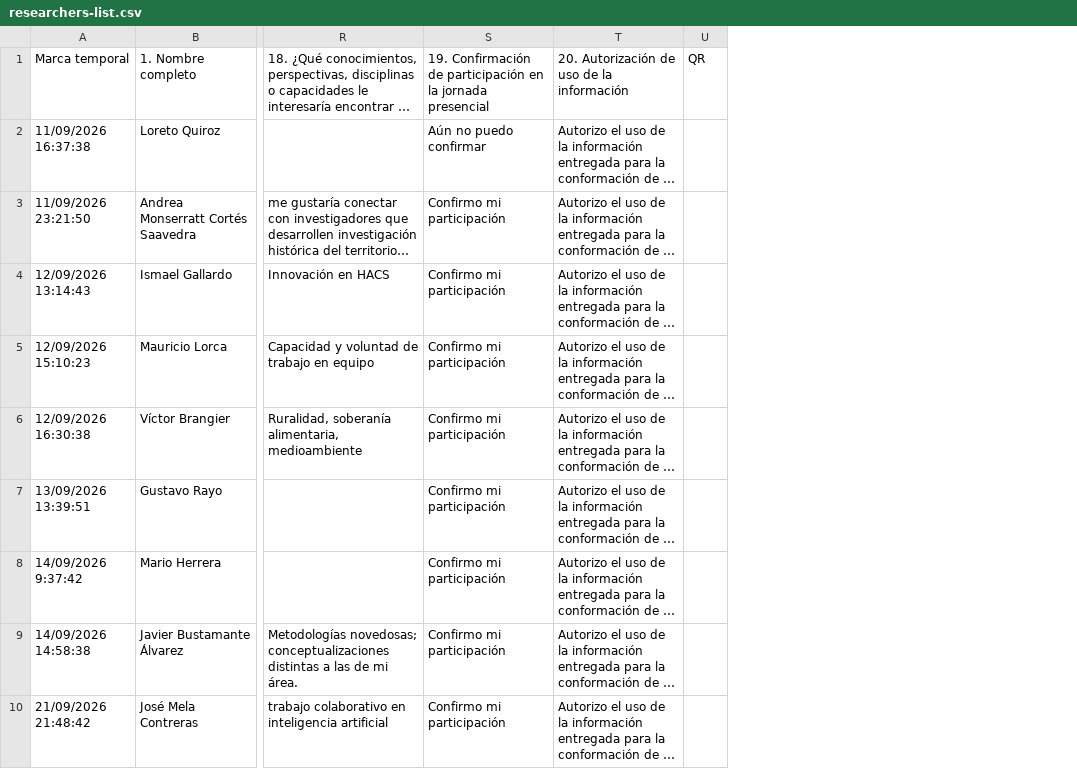
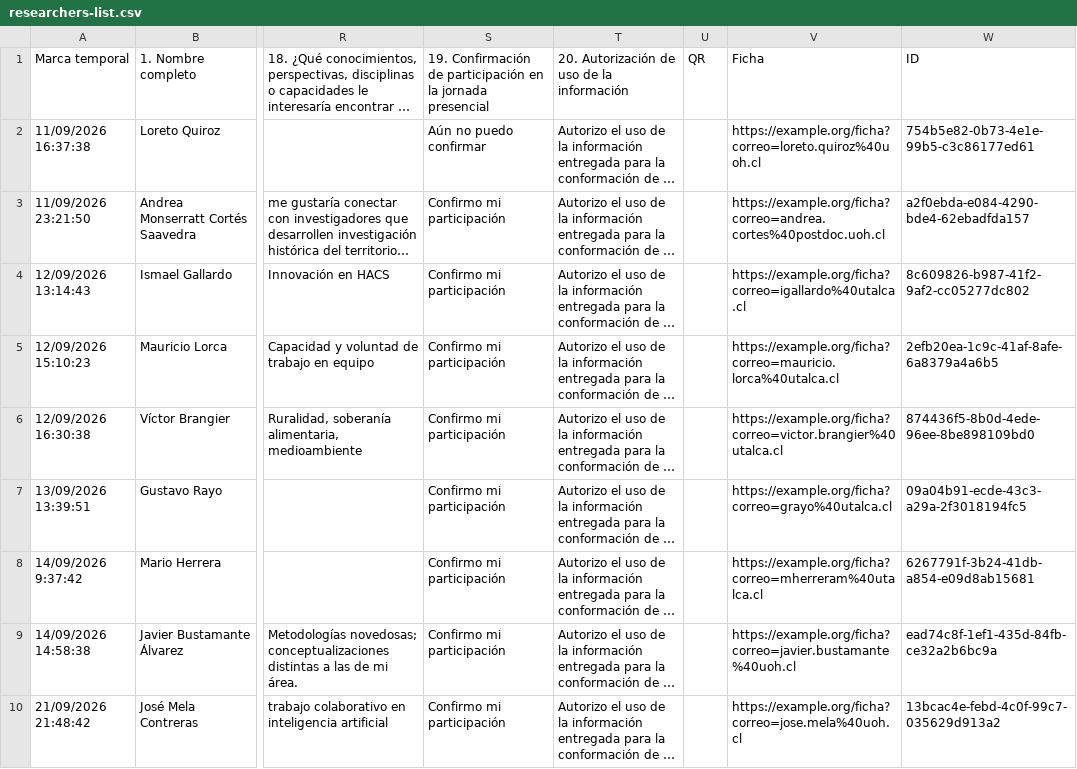
Before and after one commit to GianRojas/ResearchersList, a CSV file: assets/researchers-list.csv, drawn as a sheet; only a part is shown, gaps mark what is left out; long unchanged cells end in …; the diff names each change by its address in the sheet, - before the commit and + after, or states it on an @@ line.

```diff
--- a/assets/researchers-list.csv
+++ b/assets/researchers-list.csv
+column V, rows 1-10: Ficha | https://example.org/ficha?correo=loreto.quiroz%40uoh.cl | https://example.org/ficha?correo=andrea.cortes%40postdoc.uoh.cl | https://example.org/ficha?correo=igallardo%40utalca.cl | https://example.org/ficha?correo=mauricio.lorca%40utalca.cl | https://example.org/ficha?correo=victor.brangier%40utalca.cl | https://example.org/ficha?correo=grayo%40utalca.cl | https://example.org/ficha?correo=mherreram%40utalca.cl | https://example.org/ficha?correo=javier.bustamante%40uoh.cl | https://example.org/ficha?correo=jose.mela%40uoh.cl
+column W, rows 1-10: ID | 754b5e82-0b73-4e1e-99b5-c3c86177ed61 | a2f0ebda-e084-4290-bde4-62ebadfda157 | 8c609826-b987-41f2-9af2-cc05277dc802 | 2efb20ea-1c9c-41af-8afe-6a8379a4a6b5 | 874436f5-8b0d-4ede-96ee-8be898109bd0 | 09a04b91-ecde-43c3-a29a-2f3018194fc5 | 6267791f-3b24-41db-a854-e09d8ab15681 | ead74c8f-1ef1-435d-84fb-ce32a2b6bc9a | 13bcac4e-febd-4c0f-99c7-035629d913a2
```
Also changed, not shown: 1 other file.
